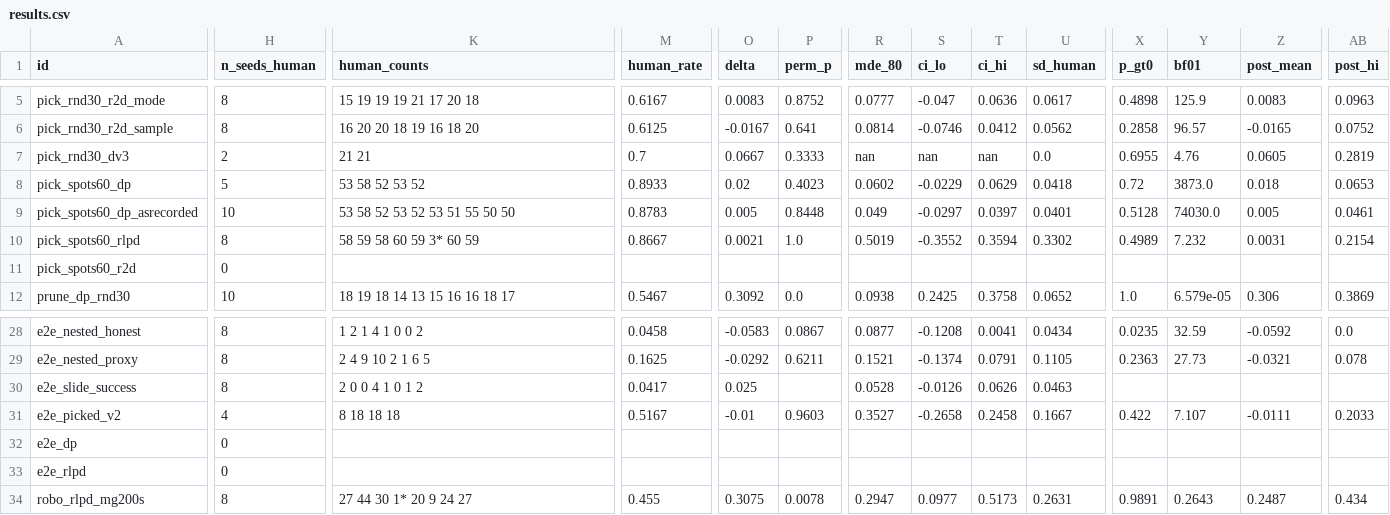
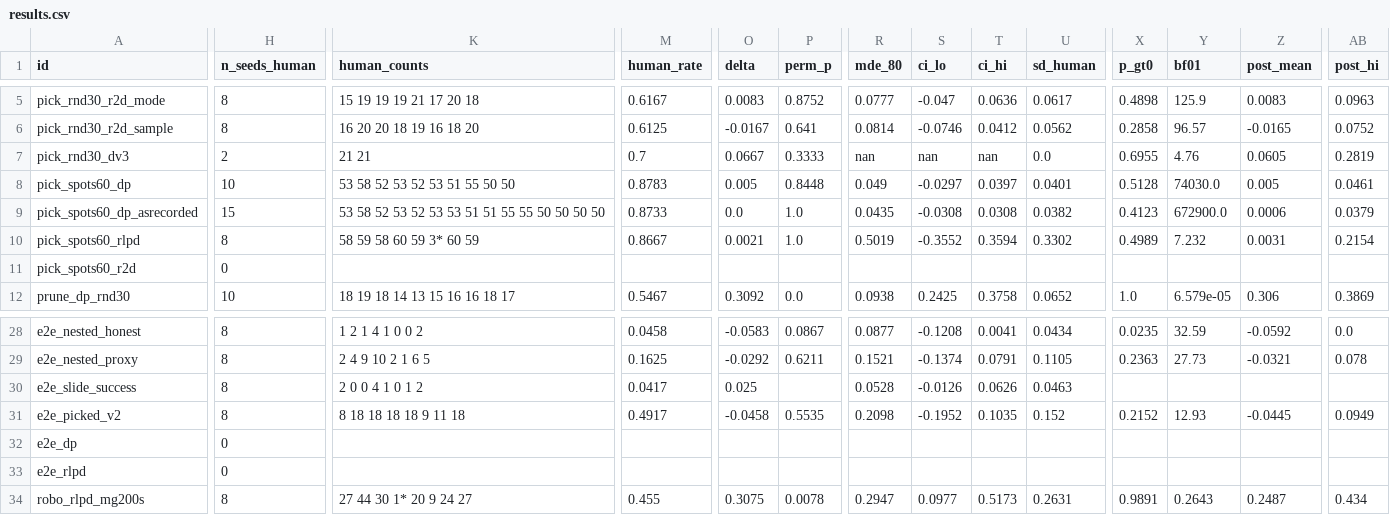
Before and after one commit to dirkmcpherson/genesis_pickaplace, a CSV file: HRI_results/results.csv, drawn as a sheet; only a part is shown, gaps mark what is left out; the diff covers the shown part only; the diff names each change by its address in the sheet, - before the commit and + after, or states it on an @@ line.

```diff
--- a/HRI_results/results.csv
+++ b/HRI_results/results.csv
-H8 (n_seeds_human): 5
+H8 (n_seeds_human): 10
-K8 (human_counts): 53 58 52 53 52
+K8 (human_counts): 53 58 52 53 52 53 51 55 50 50
-M8 (human_rate): 0.8933
+M8 (human_rate): 0.8783
-O8 (delta): 0.02
+O8 (delta): 0.005
-P8 (perm_p): 0.4023
+P8 (perm_p): 0.8448
-R8 (mde_80): 0.0602
+R8 (mde_80): 0.049
-S8 (ci_lo): -0.0229
+S8 (ci_lo): -0.0297
-T8 (ci_hi): 0.0629
+T8 (ci_hi): 0.0397
-U8 (sd_human): 0.0418
+U8 (sd_human): 0.0401
-X8 (p_gt0): 0.72
+X8 (p_gt0): 0.5128
-Y8 (bf01): 3873.0
+Y8 (bf01): 74030.0
-Z8 (post_mean): 0.018
+Z8 (post_mean): 0.005
-AB8 (post_hi): 0.0653
+AB8 (post_hi): 0.0461
-H9 (n_seeds_human): 10
+H9 (n_seeds_human): 15
-K9 (human_counts): 53 58 52 53 52 53 51 55 50 50
+K9 (human_counts): 53 58 52 53 52 53 53 51 51 55 55 50 50 50 50
-M9 (human_rate): 0.8783
+M9 (human_rate): 0.8733
-O9 (delta): 0.005
+O9 (delta): 0.0
-P9 (perm_p): 0.8448
+P9 (perm_p): 1.0
-R9 (mde_80): 0.049
+R9 (mde_80): 0.0435
-S9 (ci_lo): -0.0297
+S9 (ci_lo): -0.0308
-T9 (ci_hi): 0.0397
+T9 (ci_hi): 0.0308
-U9 (sd_human): 0.0401
+U9 (sd_human): 0.0382
-X9 (p_gt0): 0.5128
+X9 (p_gt0): 0.4123
-Y9 (bf01): 74030.0
+Y9 (bf01): 672900.0
-Z9 (post_mean): 0.005
+Z9 (post_mean): 0.0006
-AB9 (post_hi): 0.0461
+AB9 (post_hi): 0.0379
-H31 (n_seeds_human): 4
+H31 (n_seeds_human): 8
-K31 (human_counts): 8 18 18 18
+K31 (human_counts): 8 18 18 18 18 9 11 18
-M31 (human_rate): 0.5167
+M31 (human_rate): 0.4917
-O31 (delta): -0.01
+O31 (delta): -0.0458
-P31 (perm_p): 0.9603
+P31 (perm_p): 0.5535
-R31 (mde_80): 0.3527
+R31 (mde_80): 0.2098
-S31 (ci_lo): -0.2658
+S31 (ci_lo): -0.1952
-T31 (ci_hi): 0.2458
+T31 (ci_hi): 0.1035
-U31 (sd_human): 0.1667
+U31 (sd_human): 0.152
-X31 (p_gt0): 0.422
+X31 (p_gt0): 0.2152
-Y31 (bf01): 7.107
+Y31 (bf01): 12.93
-Z31 (post_mean): -0.0111
+Z31 (post_mean): -0.0445
-AB31 (post_hi): 0.2033
+AB31 (post_hi): 0.0949
```
Also changed, not shown: 72 edited cells elsewhere in this file, 6 other files.
